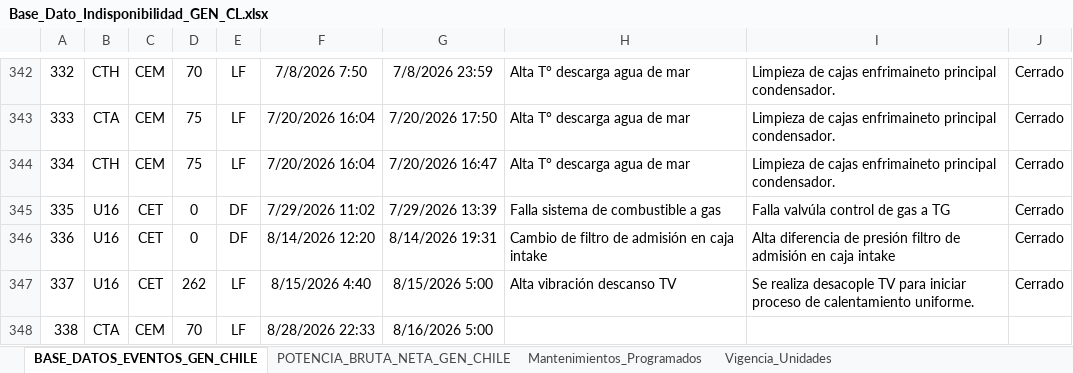
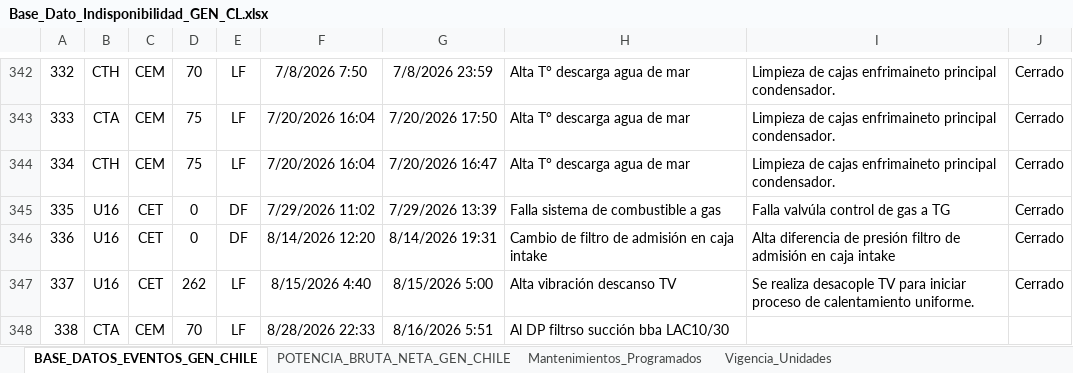
Before and after one commit to auxchecho/gen-cl-indisponibilidad, an Excel workbook: Base_Dato_Indisponibilidad_GEN_CL.xlsx, sheet BASE_DATOS_EVENTOS_GEN_CHILE, drawn as a sheet; only a part is shown, gaps mark what is left out; values as stored, in another font and other column widths than the file's, no borders; charts and pictures and table styles not drawn; the diff names each change by its address in the sheet, - before the commit and + after, or states it on an @@ line.

Commit message:
Actualización automática desde SharePoint

```diff
--- a/Base_Dato_Indisponibilidad_GEN_CL.xlsx (sheet BASE_DATOS_EVENTOS_GEN_CHILE)
+++ b/Base_Dato_Indisponibilidad_GEN_CL.xlsx (sheet BASE_DATOS_EVENTOS_GEN_CHILE)
-G348: 8/16/2026 5:00
+G348: 8/16/2026 5:51
-H348: (empty)
+H348: Al DP filtrso succión bba LAC10/30
```
